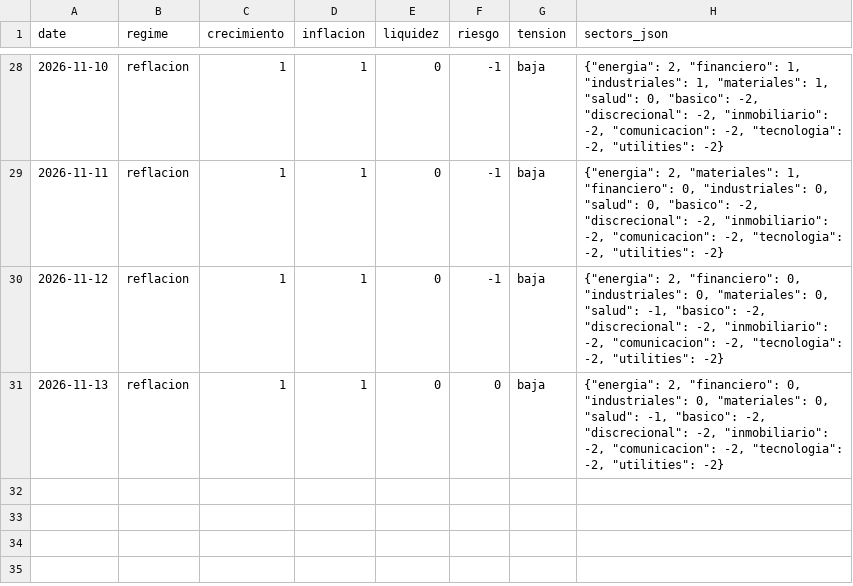
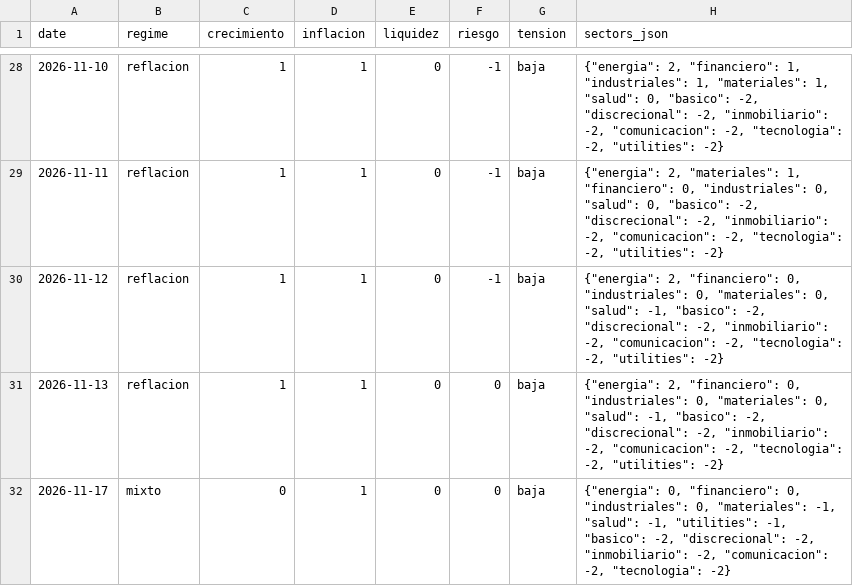
Before and after one commit to jmm-mlg/Macro-daily, a CSV file: data/scores.csv, drawn as a sheet; only a part is shown, gaps mark what is left out; the diff names each change by its address in the sheet, - before the commit and + after, or states it on an @@ line.

```diff
--- a/data/scores.csv
+++ b/data/scores.csv
+row 32: 2026-11-17 | mixto | 0 | 1 | 0 | 0 | baja | {"energia": 0, "financiero": 0, "industriales": 0, "materiales": -1, "salud": -1, "utilities": -1, "basico": -2, "discrecional": -2, "inmobiliario": -2, "comunicacion": -2, "tecnologia": -2}
```
Also changed, not shown: data/cartera_estado.csv, data/fichas.csv, 17 other files.
